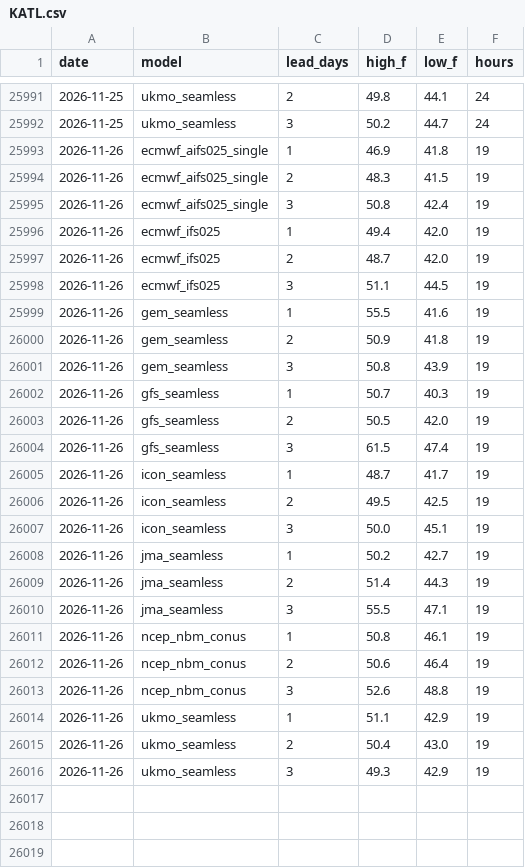
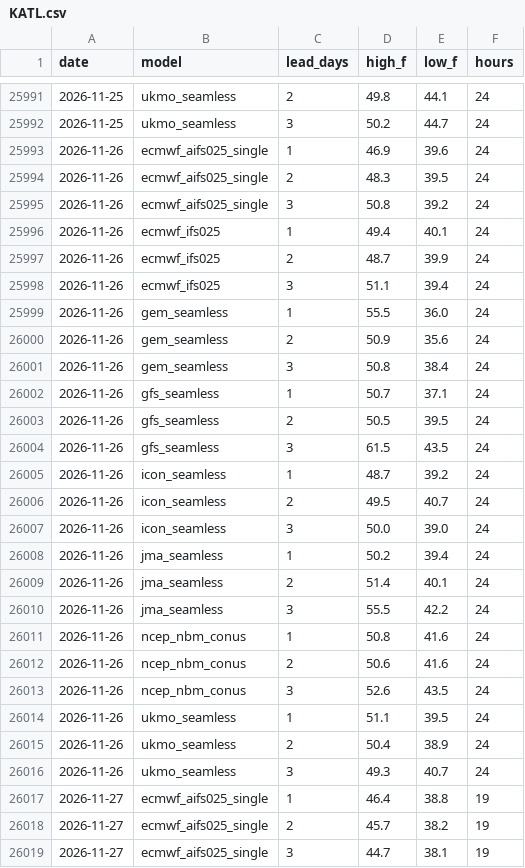
Before and after one commit to adsitb/weather-station-archive, a CSV file: forecasts/historical/KATL.csv, drawn as a sheet; only a part is shown, gaps mark what is left out; the diff covers the shown part only.

Commit message:
Weather data update
daily_climate 24, forecasts_historical 1152

```diff
--- a/forecasts/historical/KATL.csv
+++ b/forecasts/historical/KATL.csv
@@ -25992,25 +25992,28 @@ date,model,lead_days,high_f,low_f,hours
 2026-11-25,ukmo_seamless,3,50.2,44.7,24
-2026-11-26,ecmwf_aifs025_single,1,46.9,41.8,19
-2026-11-26,ecmwf_aifs025_single,2,48.3,41.5,19
-2026-11-26,ecmwf_aifs025_single,3,50.8,42.4,19
-2026-11-26,ecmwf_ifs025,1,49.4,42.0,19
-2026-11-26,ecmwf_ifs025,2,48.7,42.0,19
-2026-11-26,ecmwf_ifs025,3,51.1,44.5,19
-2026-11-26,gem_seamless,1,55.5,41.6,19
-2026-11-26,gem_seamless,2,50.9,41.8,19
-2026-11-26,gem_seamless,3,50.8,43.9,19
-2026-11-26,gfs_seamless,1,50.7,40.3,19
-2026-11-26,gfs_seamless,2,50.5,42.0,19
-2026-11-26,gfs_seamless,3,61.5,47.4,19
-2026-11-26,icon_seamless,1,48.7,41.7,19
-2026-11-26,icon_seamless,2,49.5,42.5,19
-2026-11-26,icon_seamless,3,50.0,45.1,19
-2026-11-26,jma_seamless,1,50.2,42.7,19
-2026-11-26,jma_seamless,2,51.4,44.3,19
-2026-11-26,jma_seamless,3,55.5,47.1,19
-2026-11-26,ncep_nbm_conus,1,50.8,46.1,19
-2026-11-26,ncep_nbm_conus,2,50.6,46.4,19
-2026-11-26,ncep_nbm_conus,3,52.6,48.8,19
-2026-11-26,ukmo_seamless,1,51.1,42.9,19
-2026-11-26,ukmo_seamless,2,50.4,43.0,19
-2026-11-26,ukmo_seamless,3,49.3,42.9,19
+2026-11-26,ecmwf_aifs025_single,1,46.9,39.6,24
+2026-11-26,ecmwf_aifs025_single,2,48.3,39.5,24
+2026-11-26,ecmwf_aifs025_single,3,50.8,39.2,24
+2026-11-26,ecmwf_ifs025,1,49.4,40.1,24
+2026-11-26,ecmwf_ifs025,2,48.7,39.9,24
+2026-11-26,ecmwf_ifs025,3,51.1,39.4,24
+2026-11-26,gem_seamless,1,55.5,36.0,24
+2026-11-26,gem_seamless,2,50.9,35.6,24
+2026-11-26,gem_seamless,3,50.8,38.4,24
+2026-11-26,gfs_seamless,1,50.7,37.1,24
+2026-11-26,gfs_seamless,2,50.5,39.5,24
+2026-11-26,gfs_seamless,3,61.5,43.5,24
+2026-11-26,icon_seamless,1,48.7,39.2,24
+2026-11-26,icon_seamless,2,49.5,40.7,24
+2026-11-26,icon_seamless,3,50.0,39.0,24
+2026-11-26,jma_seamless,1,50.2,39.4,24
+2026-11-26,jma_seamless,2,51.4,40.1,24
+2026-11-26,jma_seamless,3,55.5,42.2,24
+2026-11-26,ncep_nbm_conus,1,50.8,41.6,24
+2026-11-26,ncep_nbm_conus,2,50.6,41.6,24
+2026-11-26,ncep_nbm_conus,3,52.6,43.5,24
+2026-11-26,ukmo_seamless,1,51.1,39.5,24
+2026-11-26,ukmo_seamless,2,50.4,38.9,24
+2026-11-26,ukmo_seamless,3,49.3,40.7,24
+2026-11-27,ecmwf_aifs025_single,1,46.4,38.8,19
+2026-11-27,ecmwf_aifs025_single,2,45.7,38.2,19
+2026-11-27,ecmwf_aifs025_single,3,44.7,38.1,19
```
Also changed, not shown: 21 added rows elsewhere in this file, daily_climate/KATL.csv, forecasts/historical/KAUS.csv, 45 other files.
